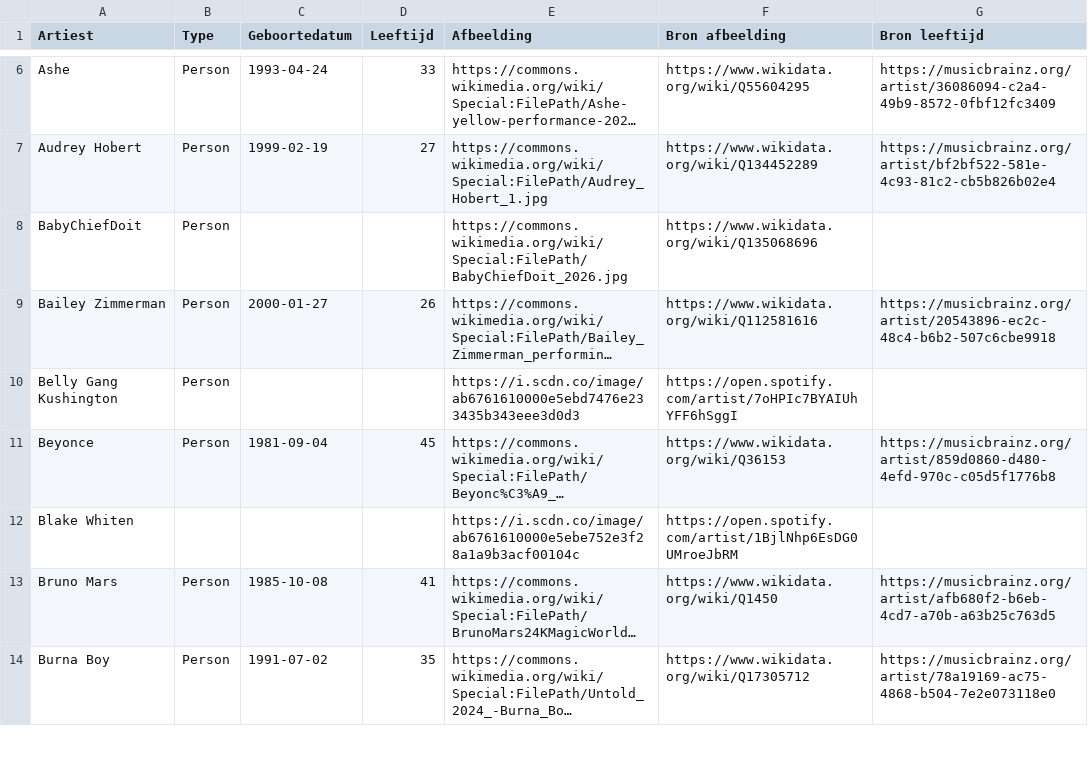
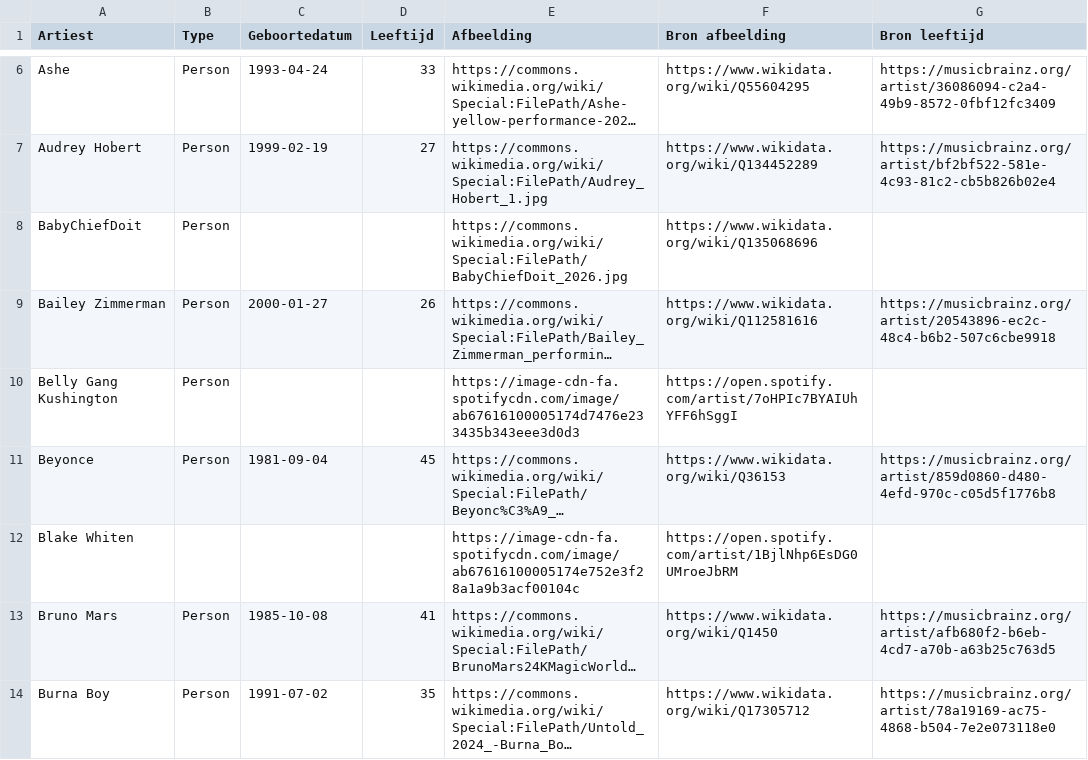
Before and after one commit to seppegoossens99-eng/billboard-hot-100-reversed, a CSV file: billboard_artist_profiles.csv, drawn as a sheet; only a part is shown, gaps mark what is left out; long unchanged cells end in …; the diff covers the shown part only; the diff names each change by its address in the sheet, - before the commit and + after, or states it on an @@ line.

```diff
--- a/billboard_artist_profiles.csv
+++ b/billboard_artist_profiles.csv
-E10 (Afbeelding): https://i.scdn.co/image/ab6761610000e5ebd7476e233435b343eee3d0d3
+E10 (Afbeelding): https://image-cdn-fa.spotifycdn.com/image/ab67616100005174d7476e233435b343eee3d0d3
-E12 (Afbeelding): https://i.scdn.co/image/ab6761610000e5ebe752e3f28a1a9b3acf00104c
+E12 (Afbeelding): https://image-cdn-fa.spotifycdn.com/image/ab67616100005174e752e3f28a1a9b3acf00104c
```
Also changed, not shown: 8 edited cells elsewhere in this file, 1 other file.
